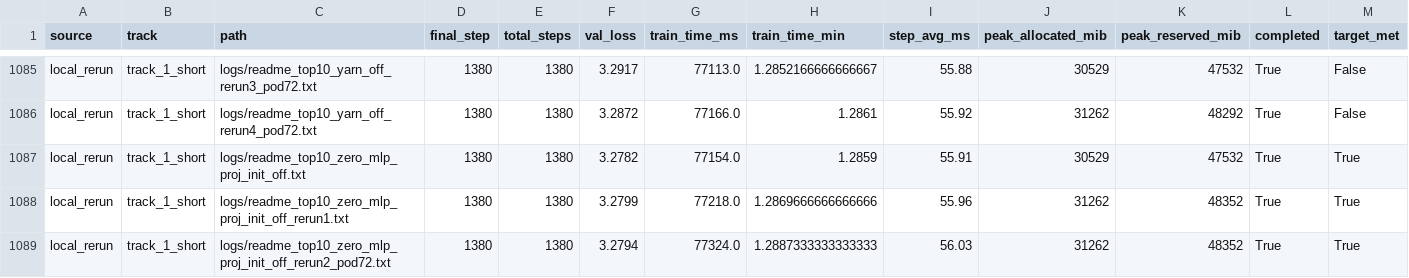
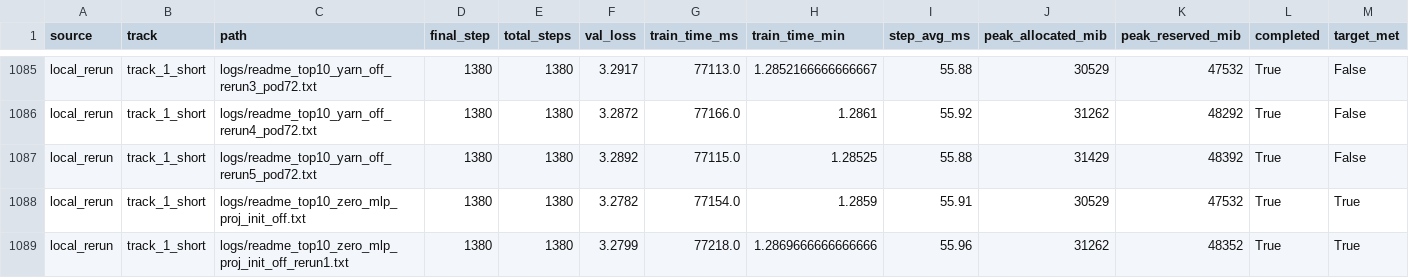
Before and after one commit to novitalabs/modded-nanogpt, a CSV file: experiments/results/log_results.csv, drawn as a sheet; only a part is shown, gaps mark what is left out; the shorter side is filled out with more unchanged rows; the diff names each change by its address in the sheet, - before the commit and + after, or states it on an @@ line.

```diff
--- a/experiments/results/log_results.csv
+++ b/experiments/results/log_results.csv
+row 1087: local_rerun | track_1_short | logs/readme_top10_yarn_off_rerun5_pod72.txt | 1380 | 1380 | 3.2892 | 77115.0 | 1.28525 | 55.88 | 31429 | 48392 | True | False
```
Also changed, not shown: experiments/results/local_reruns.csv, experiments/results/readme_top10_ablation_results.csv, 4 other files.
